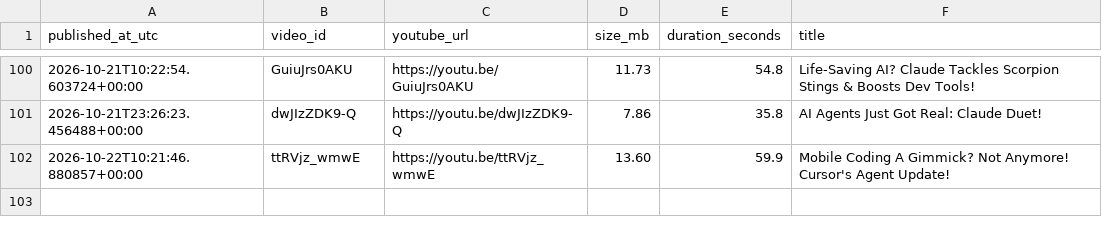
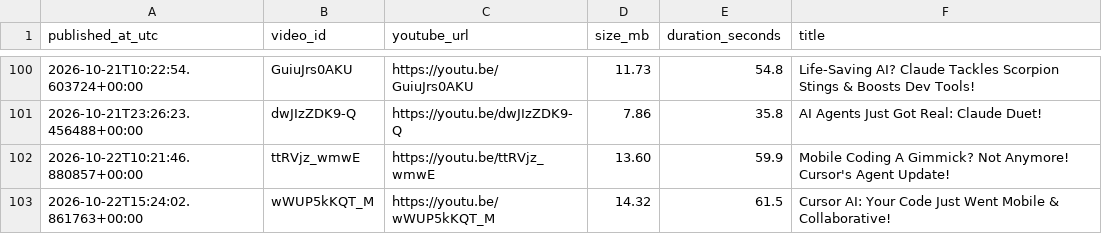
Before and after one commit to BharatMahajan/AI_YT_Shorts, a CSV file: state/upload_log.csv, drawn as a sheet; only a part is shown, gaps mark what is left out.

Commit message:
chore: update history + upload log [skip ci]

```diff
--- a/state/upload_log.csv
+++ b/state/upload_log.csv
@@ -102 +102,2 @@ published_at_utc,video_id,youtube_url,size_mb,duration_seconds,title
 2026-10-22T10:21:46.880857+00:00,ttRVjz_wmwE,https://youtu.be/ttRVjz_wmwE,13.60,59.9,"Mobile Coding A Gimmick? Not Anymore! Cursor's Agent Update!"
+2026-10-22T15:24:02.861763+00:00,wWUP5kKQT_M,https://youtu.be/wWUP5kKQT_M,14.32,61.5,"Cursor AI: Your Code Just Went Mobile & Collaborative!"
```
Also changed, not shown: 1 other file.
